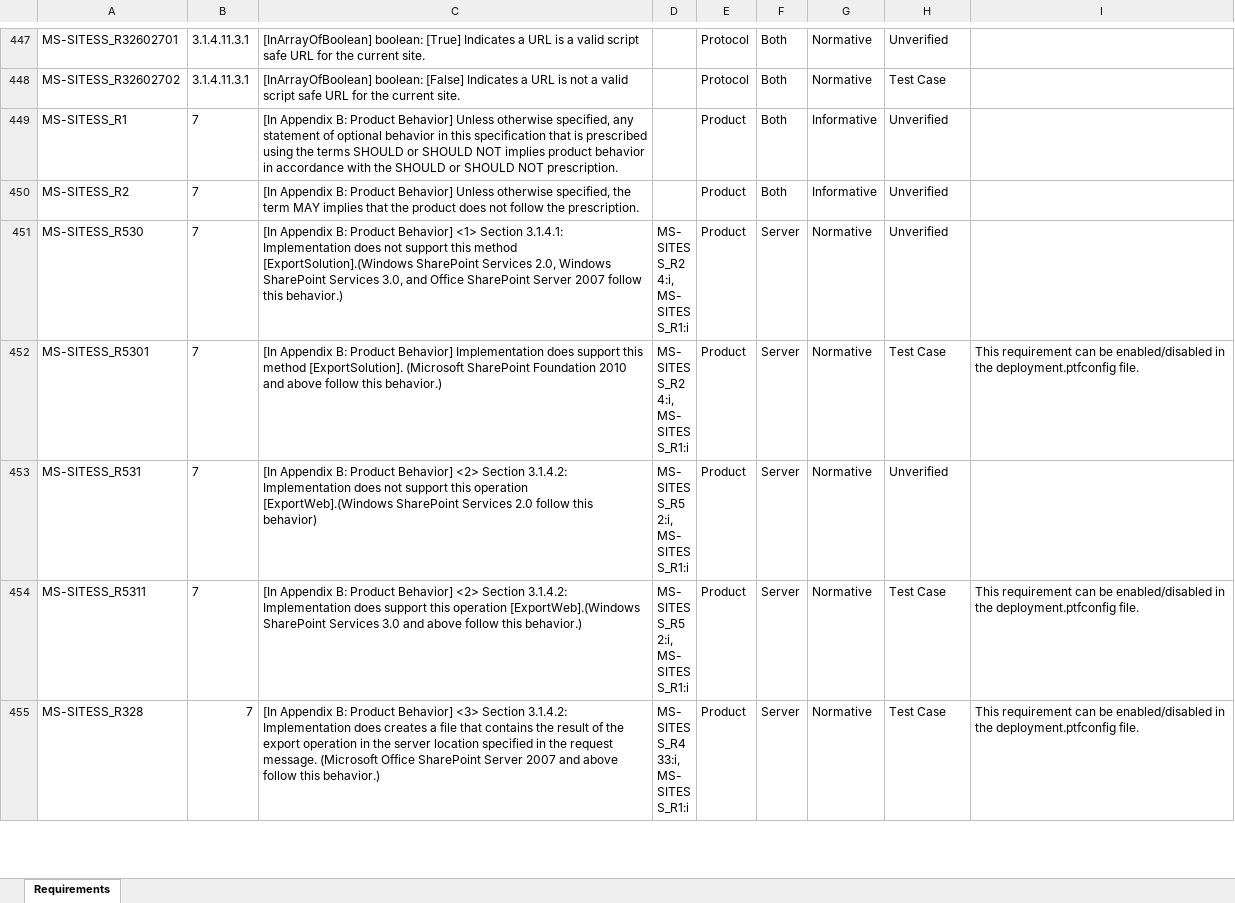
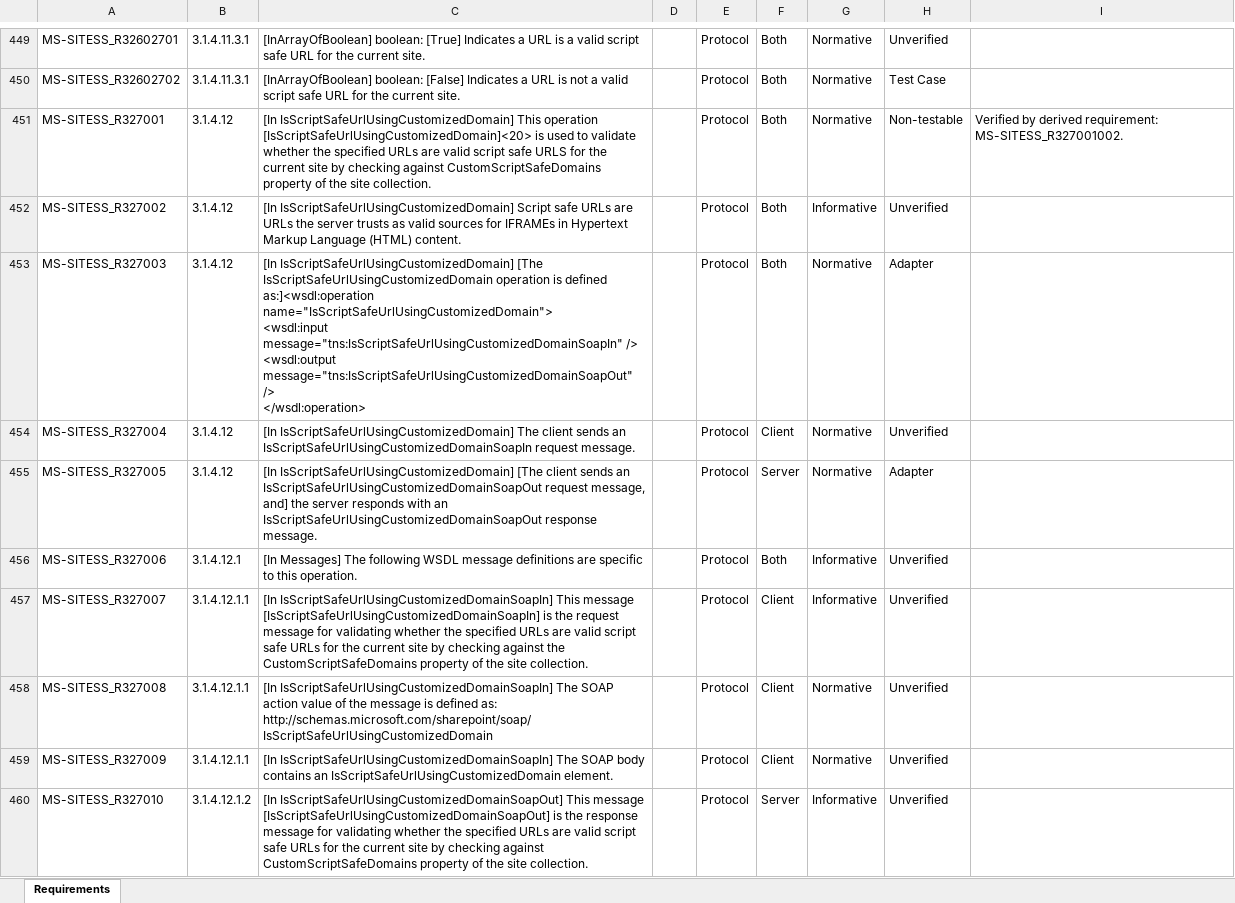
Before and after one commit to OfficeDev/Interop-TestSuites, an Excel workbook: SharePoint/Docs/MS-SITESS/MS-SITESS_RequirementSpecification.xlsx, sheet Requirements, drawn as a sheet; only a part is shown, gaps mark what is left out; the shorter side is filled out with more unchanged rows; values as stored, in another font and other column widths than the file's, no borders; conditional formats and table styles not drawn; ↵ is a line break in a cell; the diff covers the shown part only; the diff names each change by its address in the sheet, - before the commit and + after, or states it on an @@ line.

Commit message:
MS-SITESS: Update RS according to v20190618 document.

```diff
--- a/SharePoint/Docs/MS-SITESS/MS-SITESS_RequirementSpecification.xlsx (sheet Requirements)
+++ b/SharePoint/Docs/MS-SITESS/MS-SITESS_RequirementSpecification.xlsx (sheet Requirements)
+row 451: MS-SITESS_R327001 | 3.1.4.12 | [In IsScriptSafeUrlUsingCustomizedDomain] This operation [IsScriptSafeUrlUsingCustomizedDomain]<20> is used to validate whether the specified URLs are valid script safe URLS for the current site by checking against CustomScriptSafeDomains property of the site collection. |  | Protocol | Both | Normative | Non-testable | Verified by derived requirement: MS-SITESS_R327001002.
+row 452: MS-SITESS_R327002 | 3.1.4.12 | [In IsScriptSafeUrlUsingCustomizedDomain] Script safe URLs are URLs the server trusts as valid sources for IFRAMEs in Hypertext Markup Language (HTML) content. |  | Protocol | Both | Informative | Unverified
+row 453: MS-SITESS_R327003 | 3.1.4.12 | [In IsScriptSafeUrlUsingCustomizedDomain] [The IsScriptSafeUrlUsingCustomizedDomain operation is defined as:]<wsdl:operation name="IsScriptSafeUrlUsingCustomizedDomain"> ↵ <wsdl:input message="tns:IsScriptSafeUrlUsingCustomizedDomainSoapIn" /> ↵ <wsdl:output message="tns:IsScriptSafeUrlUsingCustomizedDomainSoapOut" /> ↵ </wsdl:operation> |  | Protocol | Both | Normative | Adapter
+row 454: MS-SITESS_R327004 | 3.1.4.12 | [In IsScriptSafeUrlUsingCustomizedDomain] The client sends an IsScriptSafeUrlUsingCustomizedDomainSoapIn request message. |  | Protocol | Client | Normative | Unverified
+row 455: MS-SITESS_R327005 | 3.1.4.12 | [In IsScriptSafeUrlUsingCustomizedDomain] [The client sends an IsScriptSafeUrlUsingCustomizedDomainSoapOut request message, and] the server responds with an IsScriptSafeUrlUsingCustomizedDomainSoapOut response message. |  | Protocol | Server | Normative | Adapter
+row 456: MS-SITESS_R327006 | 3.1.4.12.1 | [In Messages] The following WSDL message definitions are specific to this operation. |  | Protocol | Both | Informative | Unverified
+row 457: MS-SITESS_R327007 | 3.1.4.12.1.1 | [In IsScriptSafeUrlUsingCustomizedDomainSoapIn] This message [IsScriptSafeUrlUsingCustomizedDomainSoapIn] is the request message for validating whether the specified URLs are valid script safe URLs for the current site by checking against the CustomScriptSafeDomains property of the site collection. |  | Protocol | Client | Informative | Unverified
+row 458: MS-SITESS_R327008 | 3.1.4.12.1.1 | [In IsScriptSafeUrlUsingCustomizedDomainSoapIn] The SOAP action value of the message is defined as: ↵ http://schemas.microsoft.com/sharepoint/soap/IsScriptSafeUrlUsingCustomizedDomain |  | Protocol | Client | Normative | Unverified
+row 459: MS-SITESS_R327009 | 3.1.4.12.1.1 | [In IsScriptSafeUrlUsingCustomizedDomainSoapIn] The SOAP body contains an IsScriptSafeUrlUsingCustomizedDomain element. |  | Protocol | Client | Normative | Unverified
+row 460: MS-SITESS_R327010 | 3.1.4.12.1.2 | [In IsScriptSafeUrlUsingCustomizedDomainSoapOut] This message [IsScriptSafeUrlUsingCustomizedDomainSoapOut] is the response message for validating whether the specified URLs are valid script safe URLs for the current site by checking against CustomScriptSafeDomains property of the site collection. |  | Protocol | Server | Informative | Unverified
```
Also changed, not shown: 22 added rows and 9 edited cells elsewhere in this sheet, 9 other files.
